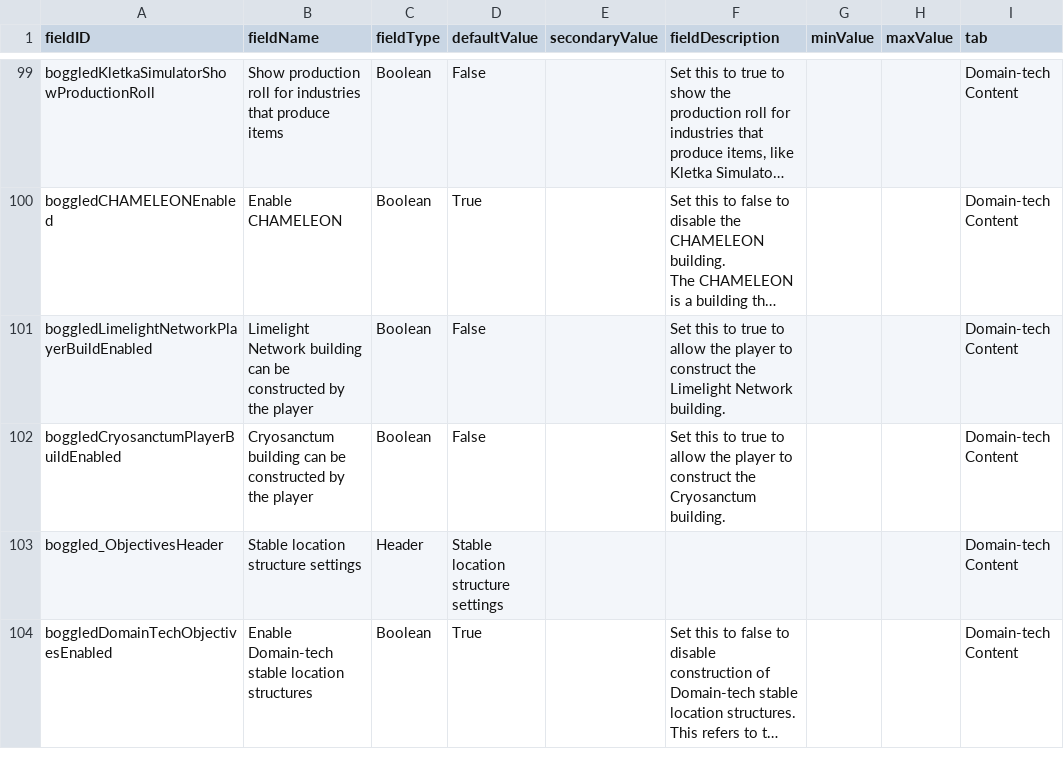
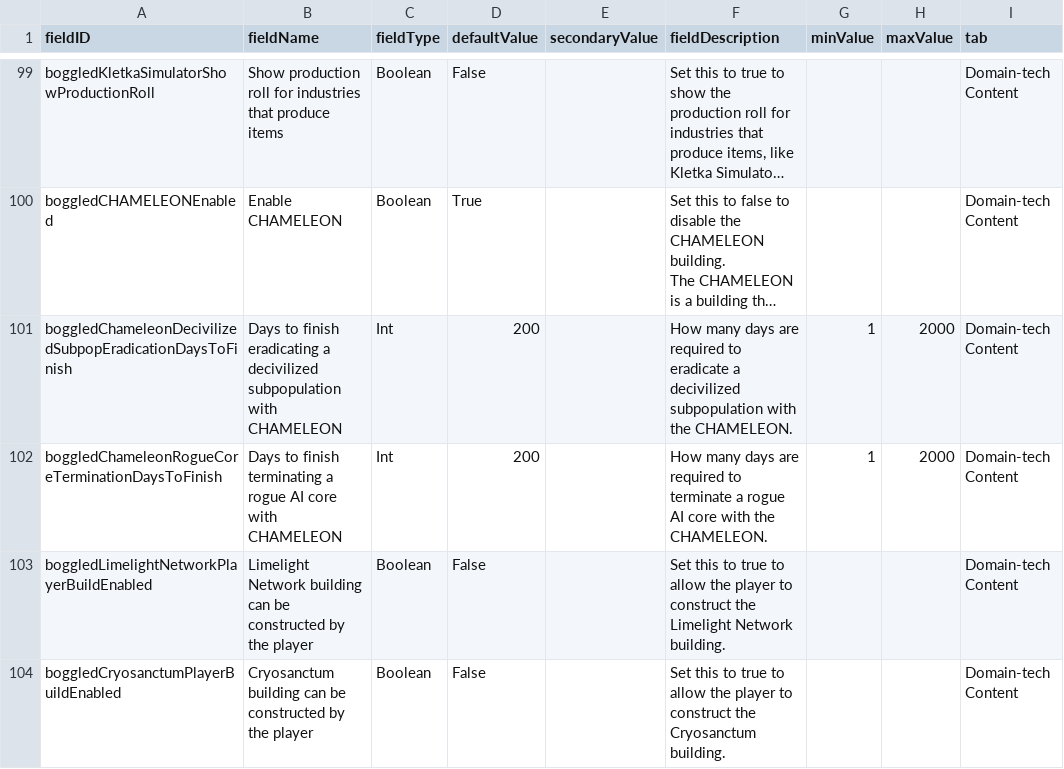
Before and after one commit to boggledstarsector/TASC, a CSV file: data/config/LunaSettings.csv, drawn as a sheet; only a part is shown, gaps mark what is left out; the shorter side is filled out with more unchanged rows; long unchanged cells end in …; the diff names each change by its address in the sheet, - before the commit and + after, or states it on an @@ line.

Commit message:
CHAMELEON updates; genelab no longer mentions Mesozoic Park if it's disabled in settings

```diff
--- a/data/config/LunaSettings.csv
+++ b/data/config/LunaSettings.csv
+row 101: boggledChameleonDecivilizedSubpopEradicationDaysToFinish | Days to finish eradicating a decivilized subpopulation with CHAMELEON | Int | 200 |  | How many days are required to eradicate a decivilized subpopulation with the CHAMELEON. | 1 | 2000 | Domain-tech Content
+row 102: boggledChameleonRogueCoreTerminationDaysToFinish | Days to finish terminating a rogue AI core with CHAMELEON | Int | 200 |  | How many days are required to terminate a rogue AI core with the CHAMELEON. | 1 | 2000 | Domain-tech Content
```
Also changed, not shown: data/campaign/industries.csv, 3 other files.
